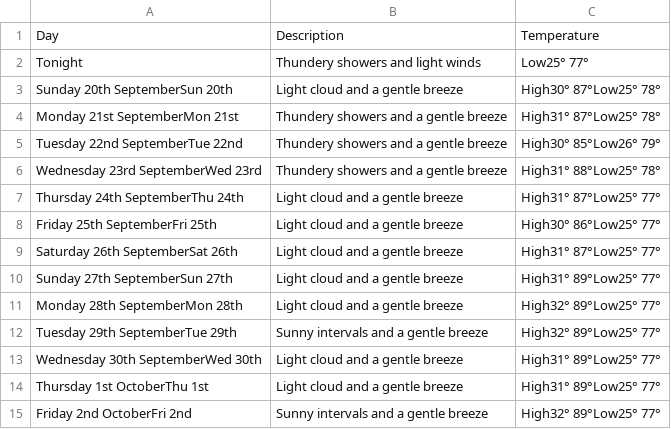
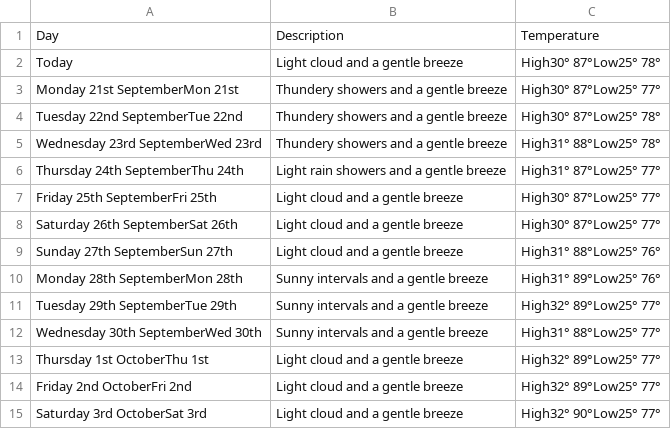
Before and after one commit to daraffleur/weather-scrapper, a CSV file: weather.csv, drawn as a sheet.

Commit message:
Updated data

```diff
--- a/weather.csv
+++ b/weather.csv
@@ -1,15 +1,15 @@
 Day,Description,Temperature
-Tonight,Thundery showers and light winds,Low25° 77°
-Sunday 20th SeptemberSun 20th,Light cloud and a gentle breeze,High30° 87°Low25° 78°
-Monday 21st SeptemberMon 21st,Thundery showers and a gentle breeze,High31° 87°Low25° 78°
-Tuesday 22nd SeptemberTue 22nd,Thundery showers and a gentle breeze,High30° 85°Low26° 79°
+Today,Light cloud and a gentle breeze,High30° 87°Low25° 78°
+Monday 21st SeptemberMon 21st,Thundery showers and a gentle breeze,High30° 87°Low25° 77°
+Tuesday 22nd SeptemberTue 22nd,Thundery showers and a gentle breeze,High30° 87°Low25° 78°
 Wednesday 23rd SeptemberWed 23rd,Thundery showers and a gentle breeze,High31° 88°Low25° 78°
-Thursday 24th SeptemberThu 24th,Light cloud and a gentle breeze,High31° 87°Low25° 77°
-Friday 25th SeptemberFri 25th,Light cloud and a gentle breeze,High30° 86°Low25° 77°
-Saturday 26th SeptemberSat 26th,Light cloud and a gentle breeze,High31° 87°Low25° 77°
-Sunday 27th SeptemberSun 27th,Light cloud and a gentle breeze,High31° 89°Low25° 77°
-Monday 28th SeptemberMon 28th,Light cloud and a gentle breeze,High32° 89°Low25° 77°
+Thursday 24th SeptemberThu 24th,Light rain showers and a gentle breeze,High31° 87°Low25° 77°
+Friday 25th SeptemberFri 25th,Light cloud and a gentle breeze,High30° 87°Low25° 77°
+Saturday 26th SeptemberSat 26th,Light cloud and a gentle breeze,High30° 87°Low25° 77°
+Sunday 27th SeptemberSun 27th,Light cloud and a gentle breeze,High31° 88°Low25° 76°
+Monday 28th SeptemberMon 28th,Sunny intervals and a gentle breeze,High31° 89°Low25° 76°
 Tuesday 29th SeptemberTue 29th,Sunny intervals and a gentle breeze,High32° 89°Low25° 77°
-Wednesday 30th SeptemberWed 30th,Light cloud and a gentle breeze,High31° 89°Low25° 77°
-Thursday 1st OctoberThu 1st,Light cloud and a gentle breeze,High31° 89°Low25° 77°
-Friday 2nd OctoberFri 2nd,Sunny intervals and a gentle breeze,High32° 89°Low25° 77°
+Wednesday 30th SeptemberWed 30th,Sunny intervals and a gentle breeze,High31° 88°Low25° 77°
+Thursday 1st OctoberThu 1st,Light cloud and a gentle breeze,High32° 89°Low25° 77°
+Friday 2nd OctoberFri 2nd,Light cloud and a gentle breeze,High32° 89°Low25° 77°
+Saturday 3rd OctoberSat 3rd,Light cloud and a gentle breeze,High32° 90°Low25° 77°
```
